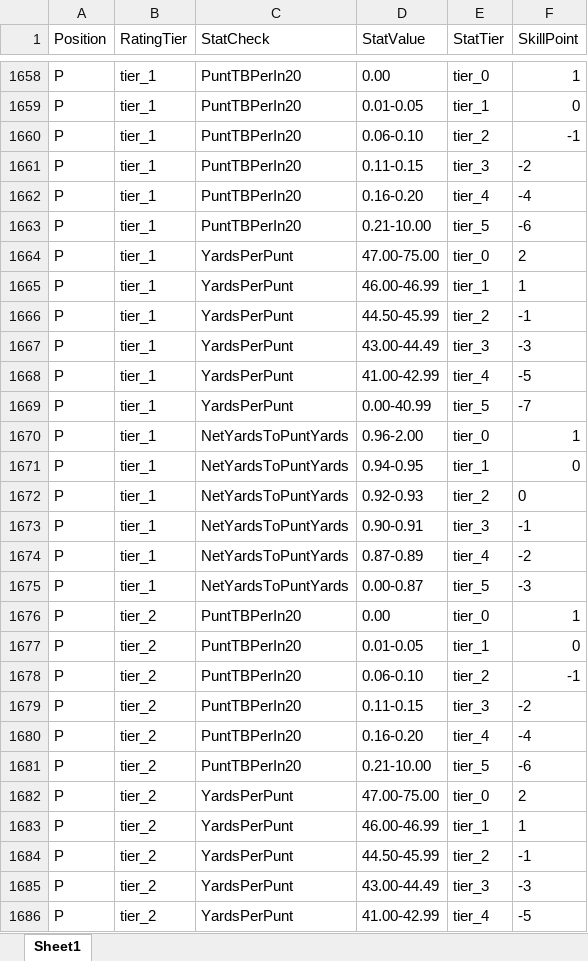
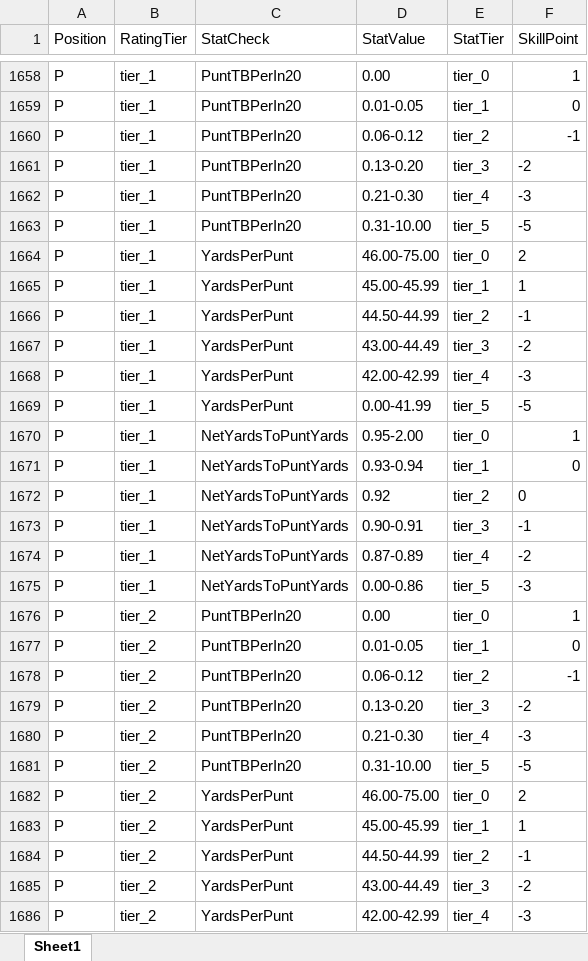
Before and after one commit to ethpec/MaddenTools, an Excel workbook: Files/IE/Season7/ProgRegLogicCheck.xlsx, sheet Sheet1, drawn as a sheet; only a part is shown, gaps mark what is left out; values as stored, in another font and other column widths than the file's, no borders; the diff covers the shown part only; the diff names each change by its address in the sheet, - before the commit and + after, or states it on an @@ line.

Commit message:
Historical Stats Update

```diff
--- a/Files/IE/Season7/ProgRegLogicCheck.xlsx (sheet Sheet1)
+++ b/Files/IE/Season7/ProgRegLogicCheck.xlsx (sheet Sheet1)
-D1660 (StatValue): 0.06-0.10
+D1660 (StatValue): 0.06-0.12
-D1661 (StatValue): 0.11-0.15
+D1661 (StatValue): 0.13-0.20
-D1662 (StatValue): 0.16-0.20
+D1662 (StatValue): 0.21-0.30
-F1662 (SkillPoint): -4
+F1662 (SkillPoint): -3
-D1663 (StatValue): 0.21-10.00
+D1663 (StatValue): 0.31-10.00
-F1663 (SkillPoint): -6
+F1663 (SkillPoint): -5
-D1664 (StatValue): 47.00-75.00
+D1664 (StatValue): 46.00-75.00
-D1665 (StatValue): 46.00-46.99
+D1665 (StatValue): 45.00-45.99
-D1666 (StatValue): 44.50-45.99
+D1666 (StatValue): 44.50-44.99
-F1667 (SkillPoint): -3
+F1667 (SkillPoint): -2
-D1668 (StatValue): 41.00-42.99
+D1668 (StatValue): 42.00-42.99
-F1668 (SkillPoint): -5
+F1668 (SkillPoint): -3
-D1669 (StatValue): 0.00-40.99
+D1669 (StatValue): 0.00-41.99
-F1669 (SkillPoint): -7
+F1669 (SkillPoint): -5
-D1670 (StatValue): 0.96-2.00
+D1670 (StatValue): 0.95-2.00
-D1671 (StatValue): 0.94-0.95
+D1671 (StatValue): 0.93-0.94
-D1672 (StatValue): 0.92-0.93
+D1672 (StatValue): 0.92
-D1675 (StatValue): 0.00-0.87
+D1675 (StatValue): 0.00-0.86
-D1678 (StatValue): 0.06-0.10
+D1678 (StatValue): 0.06-0.12
-D1679 (StatValue): 0.11-0.15
+D1679 (StatValue): 0.13-0.20
-D1680 (StatValue): 0.16-0.20
+D1680 (StatValue): 0.21-0.30
-F1680 (SkillPoint): -4
+F1680 (SkillPoint): -3
-D1681 (StatValue): 0.21-10.00
+D1681 (StatValue): 0.31-10.00
-F1681 (SkillPoint): -6
+F1681 (SkillPoint): -5
-D1682 (StatValue): 47.00-75.00
+D1682 (StatValue): 46.00-75.00
-D1683 (StatValue): 46.00-46.99
+D1683 (StatValue): 45.00-45.99
-D1684 (StatValue): 44.50-45.99
+D1684 (StatValue): 44.50-44.99
-F1685 (SkillPoint): -3
+F1685 (SkillPoint): -2
-D1686 (StatValue): 41.00-42.99
+D1686 (StatValue): 42.00-42.99
-F1686 (SkillPoint): -5
+F1686 (SkillPoint): -3
```
Also changed, not shown: 590 edited cells elsewhere in this sheet, 26 other files.
